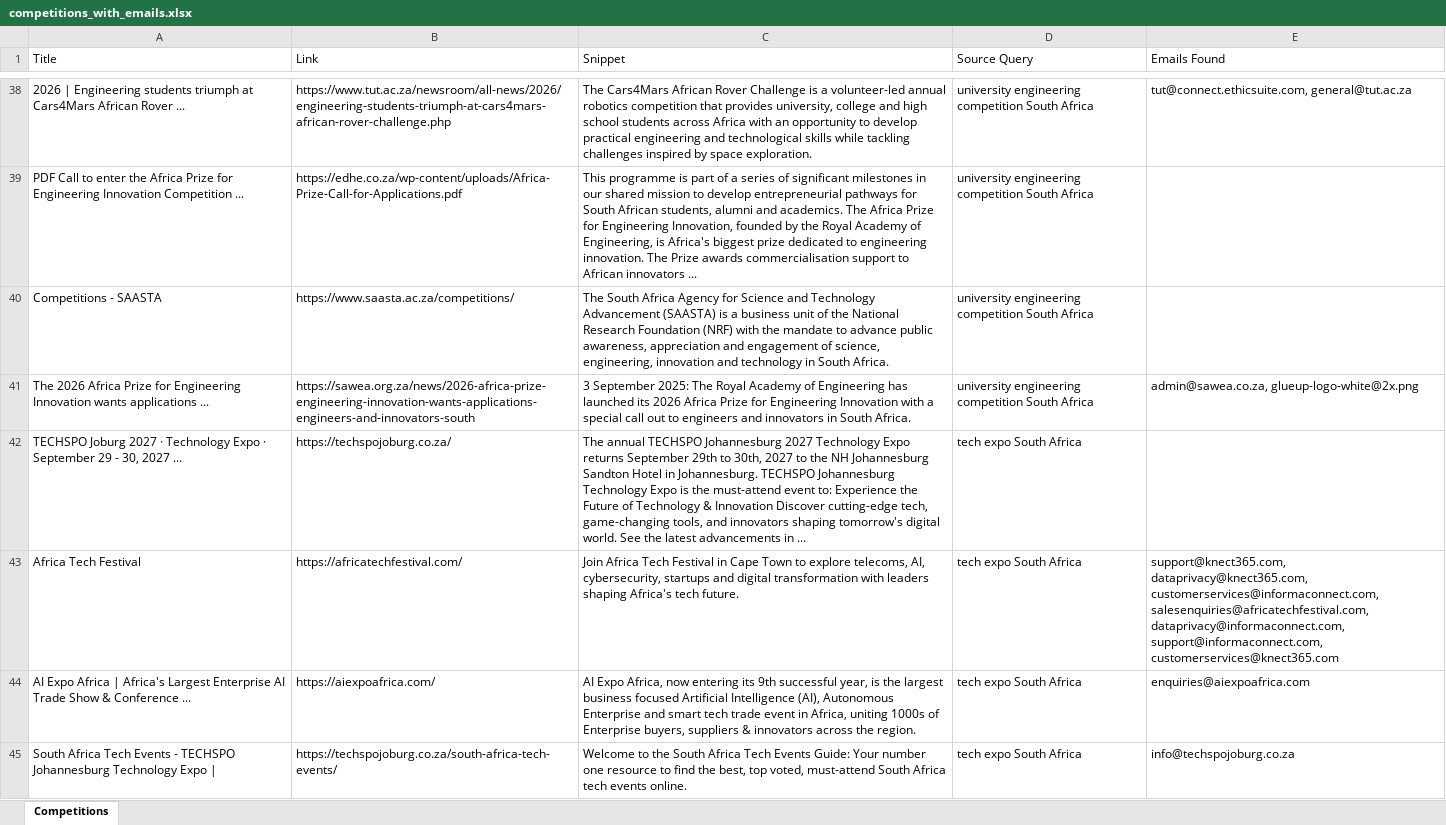
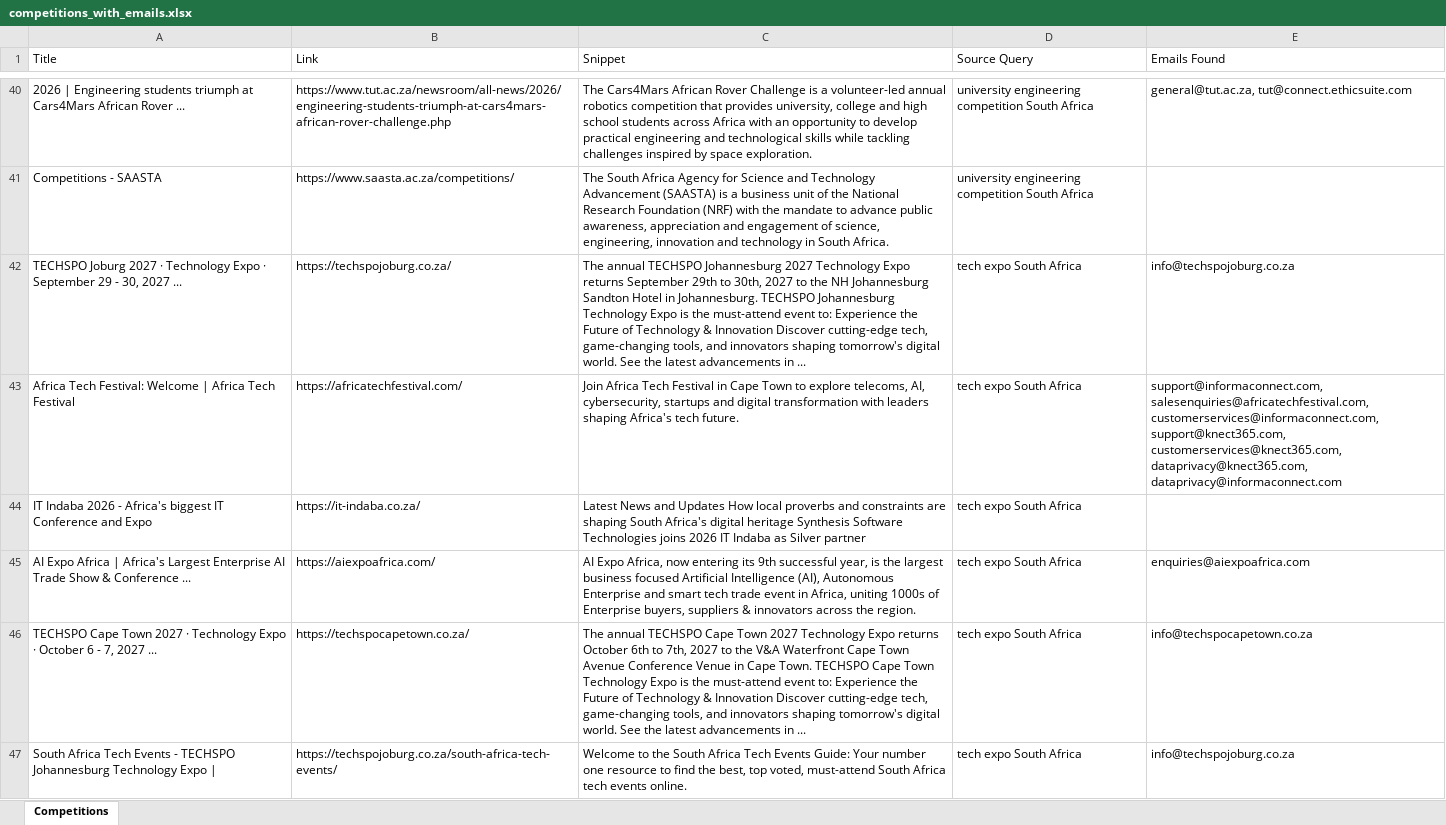
Before and after one commit to MareanaNsuku/CompetitionScraper, an Excel workbook: data/competitions_with_emails.xlsx, sheet Competitions, drawn as a sheet; only a part is shown, gaps mark what is left out; values as stored, in another font and other column widths than the file's, no borders; removed rows and columns are numbered as before the commit, all else as after; the diff covers the shown part only; the diff names each change by its address in the sheet, - before the commit and + after, or states it on an @@ line.

```diff
--- a/data/competitions_with_emails.xlsx (sheet Competitions)
+++ b/data/competitions_with_emails.xlsx (sheet Competitions)
-E40 (Emails Found): tut@connect.ethicsuite.com, general@tut.ac.za
+E40 (Emails Found): general@tut.ac.za, tut@connect.ethicsuite.com
@@ row 39 moved to row 37: PDF Call to enter the Africa Prize for E… @@
-row 41: The 2026 Africa Prize for Engineering Innovation wants applications ... | https://sawea.org.za/news/2026-africa-prize-engineering-innovation-wants-applications-engineers-and-innovators-south | 3 September 2025: The Royal Academy of Engineering has launched its 2026 Africa Prize for Engineering Innovation with a special call out to engineers and innovators in South Africa. | university engineering competition South Africa | admin@sawea.co.za, glueup-logo-white@2x.png
-E42 (Emails Found): (empty)
+E42 (Emails Found): info@techspojoburg.co.za
-A43 (Title): Africa Tech Festival
+A43 (Title): Africa Tech Festival: Welcome | Africa Tech Festival
-E43 (Emails Found): support@knect365.com, dataprivacy@knect365.com, customerservices@informaconnect.com, salesenquiries@africatechfestival.com, dataprivacy@informaconnect.com, support@informaconnect.com, customerservices@knect365.com
+E43 (Emails Found): support@informaconnect.com, salesenquiries@africatechfestival.com, customerservices@informaconnect.com, support@knect365.com, customerservices@knect365.com, dataprivacy@knect365.com, dataprivacy@informaconnect.com
@@ row 46 moved to row 44: IT Indaba 2026 - Africa's biggest IT Con… @@
+row 46: TECHSPO Cape Town 2027 · Technology Expo · October 6 - 7, 2027 ... | https://techspocapetown.co.za/ | The annual TECHSPO Cape Town 2027 Technology Expo returns October 6th to 7th, 2027 to the V&A Waterfront Cape Town Avenue Conference Venue in Cape Town. TECHSPO Cape Town Technology Expo is the must-attend event to: Experience the Future of Technology & Innovation Discover cutting-edge tech, game-changing tools, and innovators shaping tomorrow's digital world. See the latest advancements in ... | tech expo South Africa | info@techspocapetown.co.za
```
Also changed, not shown: 31 added rows, 31 removed rows, 15 moved rows and 20 edited cells elsewhere in this sheet.
